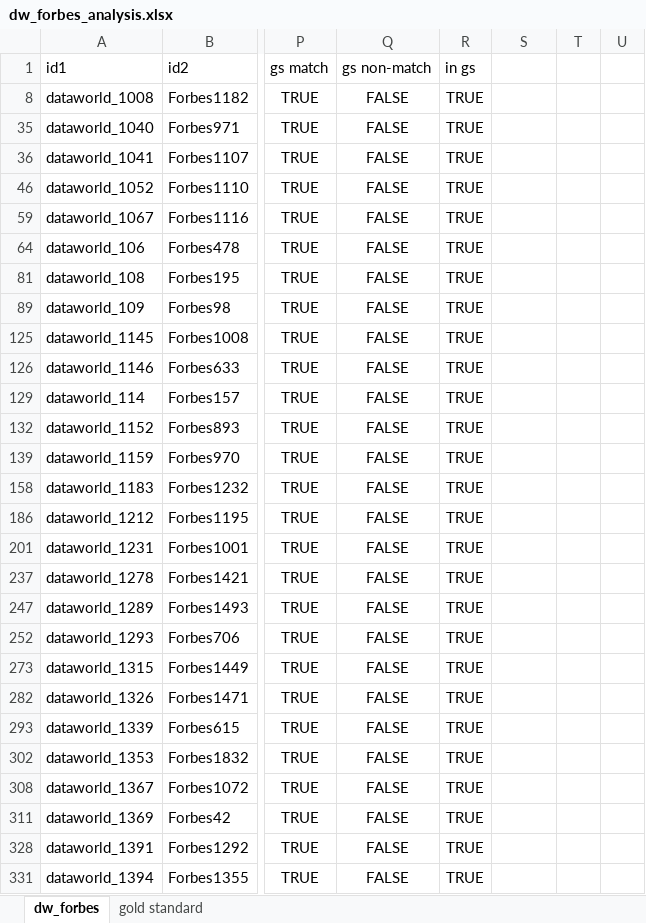
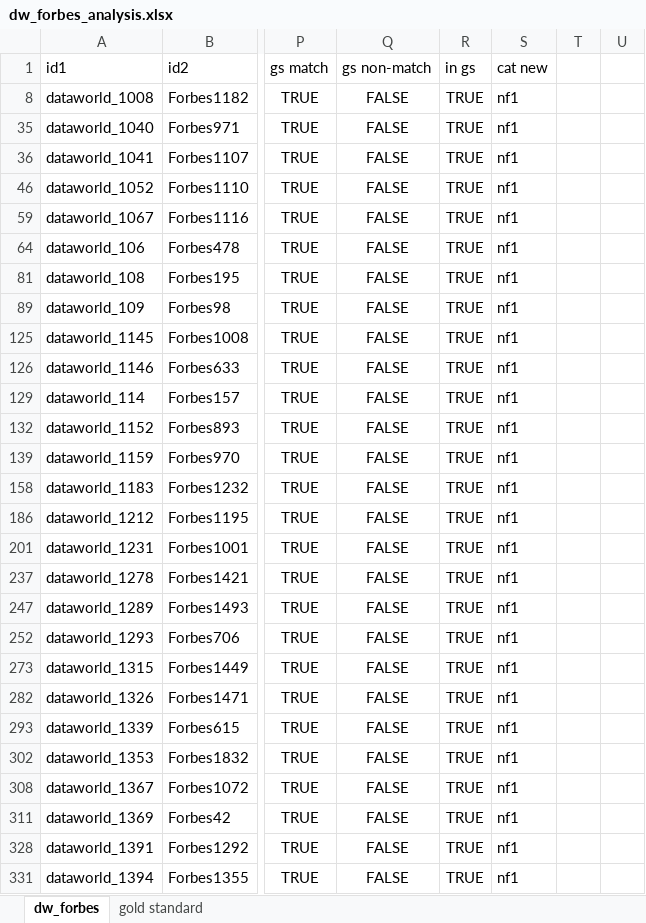
Before and after one commit to tist3r/wdi-team9, an Excel workbook: data/goldstandard/dw_forbes_analysis.xlsx, sheet dw_forbes, drawn as a sheet; only a part is shown, gaps mark what is left out; values as stored, in another font and other column widths than the file's, no borders; the diff covers the shown part only; the diff names each change by its address in the sheet, - before the commit and + after, or states it on an @@ line.

```diff
--- a/data/goldstandard/dw_forbes_analysis.xlsx (sheet dw_forbes)
+++ b/data/goldstandard/dw_forbes_analysis.xlsx (sheet dw_forbes)
-S1: (empty)
+S1: cat new
-S8 (cat new): (empty)
+S8 (cat new): nf1
-S35:S36 (cat new): (empty)
+S35:S36 (cat new): nf1
-S46 (cat new): (empty)
+S46 (cat new): nf1
-S59 (cat new): (empty)
+S59 (cat new): nf1
-S64 (cat new): (empty)
+S64 (cat new): nf1
-S81 (cat new): (empty)
+S81 (cat new): nf1
-S89 (cat new): (empty)
+S89 (cat new): nf1
-S125:S126 (cat new): (empty)
+S125:S126 (cat new): nf1
-S129 (cat new): (empty)
+S129 (cat new): nf1
-S132 (cat new): (empty)
+S132 (cat new): nf1
-S139 (cat new): (empty)
+S139 (cat new): nf1
-S158 (cat new): (empty)
+S158 (cat new): nf1
-S186 (cat new): (empty)
+S186 (cat new): nf1
-S201 (cat new): (empty)
+S201 (cat new): nf1
-S237 (cat new): (empty)
+S237 (cat new): nf1
-S247 (cat new): (empty)
+S247 (cat new): nf1
-S252 (cat new): (empty)
+S252 (cat new): nf1
-S273 (cat new): (empty)
+S273 (cat new): nf1
-S282 (cat new): (empty)
+S282 (cat new): nf1
-S293 (cat new): (empty)
+S293 (cat new): nf1
-S302 (cat new): (empty)
+S302 (cat new): nf1
-S308 (cat new): (empty)
+S308 (cat new): nf1
-S311 (cat new): (empty)
+S311 (cat new): nf1
-S328 (cat new): (empty)
+S328 (cat new): nf1
-S331 (cat new): (empty)
+S331 (cat new): nf1
```
Also changed, not shown: 635 edited cells elsewhere in this sheet, sheet gold standard, hidden cells, 22 other files.
